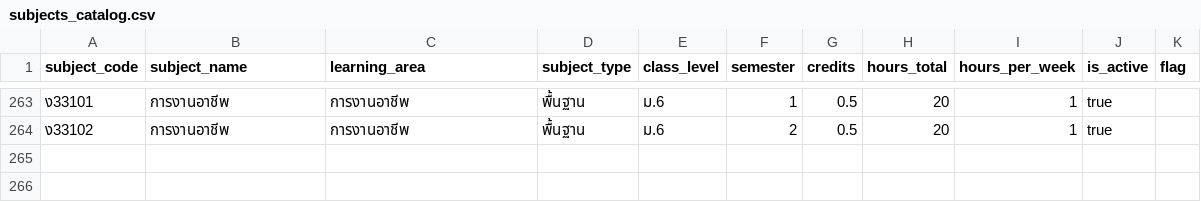
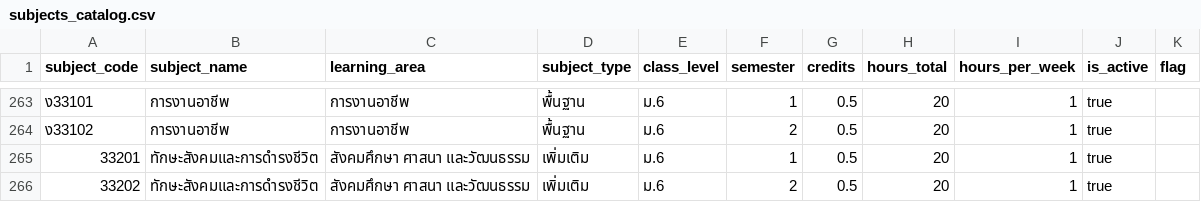
Before and after one commit to thanitrachkul-max/pp5, a CSV file: supabase/seed_source/subjects_catalog.csv, drawn as a sheet; only a part is shown, gaps mark what is left out; the diff names each change by its address in the sheet, - before the commit and + after, or states it on an @@ line.

Commit message:
Add M6 social and life skills courses for both semesters

```diff
--- a/supabase/seed_source/subjects_catalog.csv
+++ b/supabase/seed_source/subjects_catalog.csv
+row 265: 33201 | ทักษะสังคมและการดำรงชีวิต | สังคมศึกษา ศาสนา และวัฒนธรรม | เพิ่มเติม | ม.6 | 1 | 0.5 | 20 | 1 | true
+row 266: 33202 | ทักษะสังคมและการดำรงชีวิต | สังคมศึกษา ศาสนา และวัฒนธรรม | เพิ่มเติม | ม.6 | 2 | 0.5 | 20 | 1 | true
```
Also changed, not shown: 3 other files.
